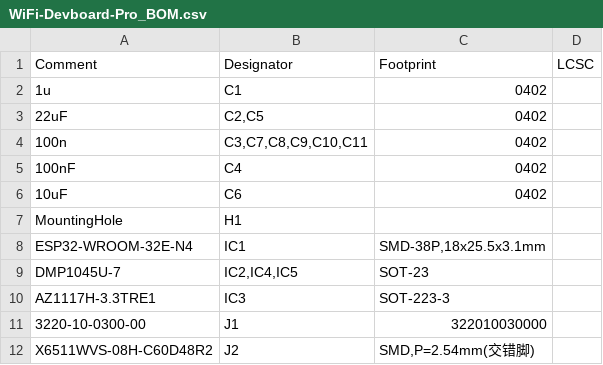
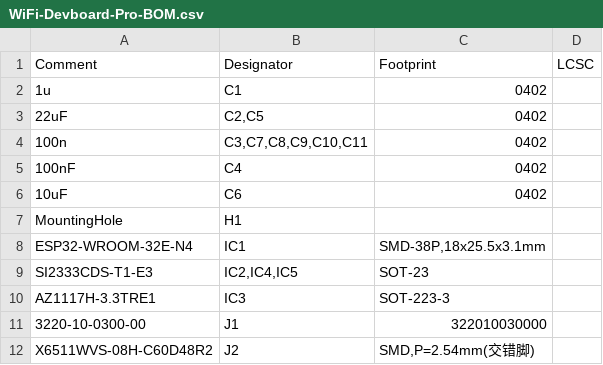
Before and after one commit to github-anton/Marauder-X, a CSV file: PCBs/FlipperZero/WiFi-Devboard-Pro/Manufacturing/WiFi-Devboard-Pro-BOM.csv (was PCBs/FlipperZero/WiFi-Devboard-Pro/Manufacturing/WiFi-Devboard-Pro_BOM.csv), drawn as a sheet; only a part is shown.

```diff
--- a/PCBs/FlipperZero/WiFi-Devboard-Pro/Manufacturing/WiFi-Devboard-Pro_BOM.csv
+++ b/PCBs/FlipperZero/WiFi-Devboard-Pro/Manufacturing/WiFi-Devboard-Pro-BOM.csv
@@ -8,3 +8,3 @@ Comment,Designator,Footprint,LCSC
 "ESP32-WROOM-32E-N4","IC1","SMD-38P,18x25.5x3.1mm",""
-"DMP1045U-7","IC2,IC4,IC5","SOT-23",""
+"SI2333CDS-T1-E3","IC2,IC4,IC5","SOT-23",""
 "AZ1117H-3.3TRE1","IC3","SOT-223-3",""
```
Also changed, not shown: 5 other files.
